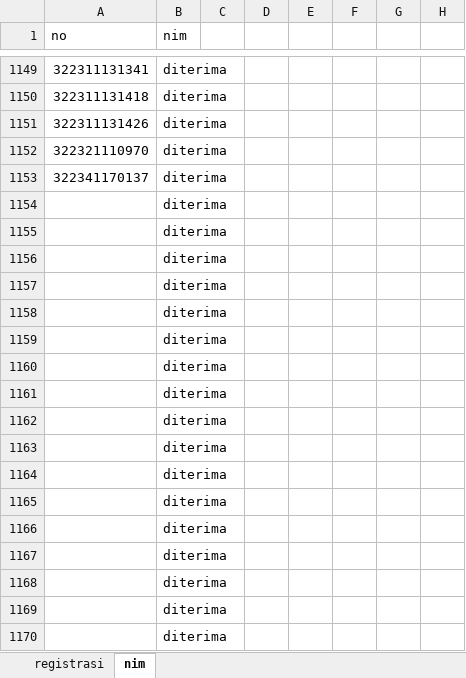
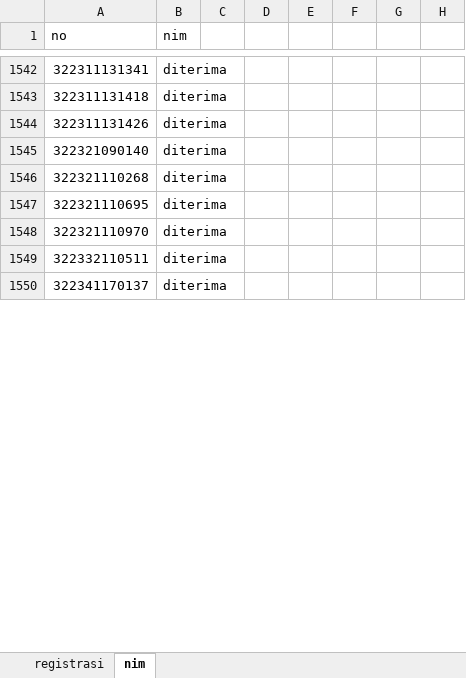
Before and after one commit to tirtareg/22sbm, an Excel workbook: Sudah Registrasi.xlsx, sheet nim, drawn as a sheet; only a part is shown, gaps mark what is left out; values as stored, in another font and other column widths than the file's, no borders; conditional formats not drawn; removed rows and columns are numbered as before the commit, all else as after; the diff covers the shown part only; the diff names each change by its address in the sheet, - before the commit and + after, or states it on an @@ line.

```diff
--- a/Sudah Registrasi.xlsx (sheet nim)
+++ b/Sudah Registrasi.xlsx (sheet nim)
+row 1545: 322321090140 | diterima
+row 1546: 322321110268 | diterima
+row 1547: 322321110695 | diterima
+row 1549: 322332110511 | diterima
-row 1154:  | diterima
-row 1155:  | diterima
-row 1156:  | diterima
-row 1157:  | diterima
-row 1158:  | diterima
-row 1159:  | diterima
-row 1160:  | diterima
-row 1161:  | diterima
-row 1162:  | diterima
-row 1163:  | diterima
-row 1164:  | diterima
-row 1165:  | diterima
-row 1166:  | diterima
-row 1167:  | diterima
-row 1168:  | diterima
-row 1169:  | diterima
-row 1170:  | diterima
```
Also changed, not shown: 393 added rows, 380 removed rows and 2 edited cells elsewhere in this sheet, data.xlsx, docs/Sudah Registrasi.xlsx, 3 other files.
